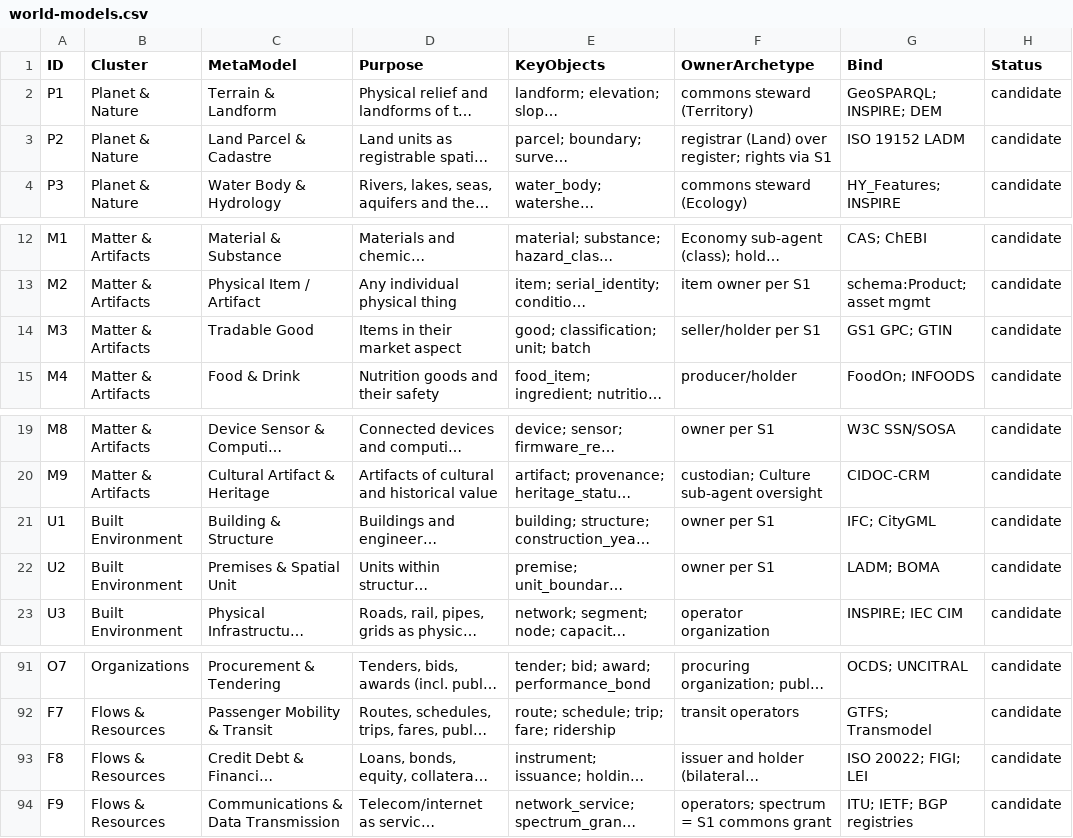
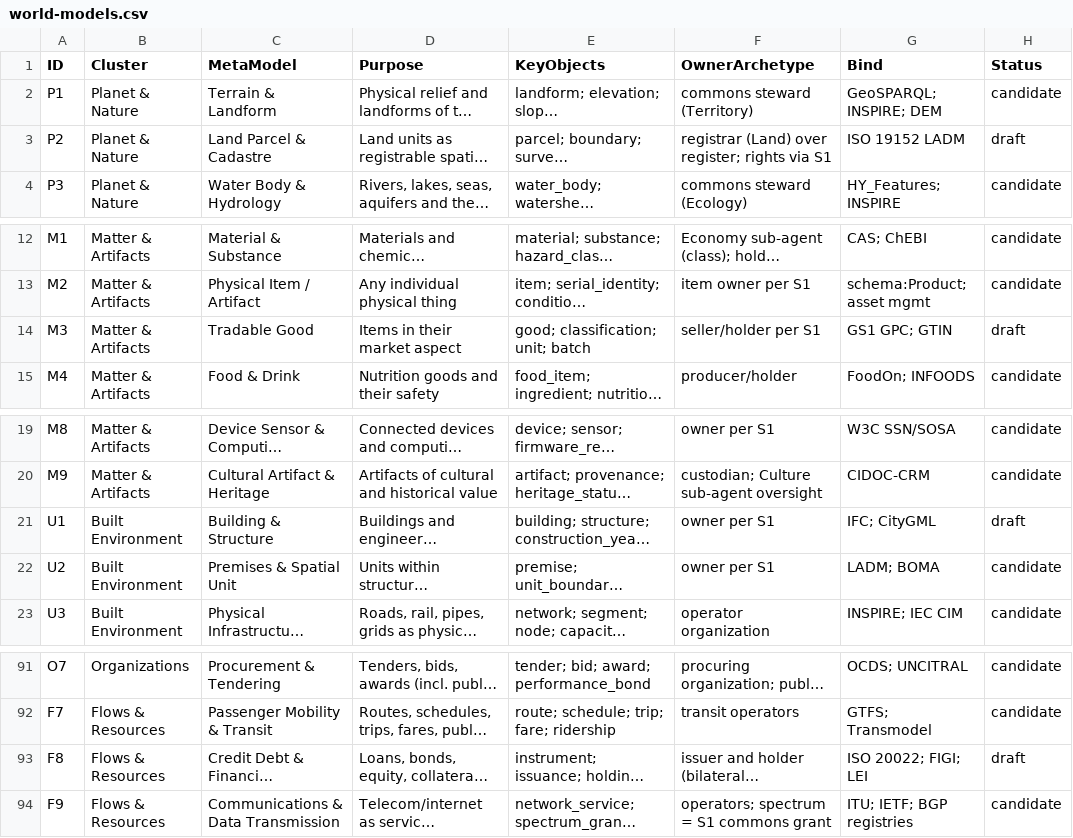
Before and after one commit to orkestron-ai/meta-orchestrator-state, a CSV file: methodology/world-models.csv, drawn as a sheet; only a part is shown, gaps mark what is left out; long unchanged cells end in …; the diff names each change by its address in the sheet, - before the commit and + after, or states it on an @@ line.

```diff
--- a/methodology/world-models.csv
+++ b/methodology/world-models.csv
-H3 (Status): candidate
+H3 (Status): draft
-H14 (Status): candidate
+H14 (Status): draft
-H21 (Status): candidate
+H21 (Status): draft
-H93 (Status): candidate
+H93 (Status): draft
```
Also changed, not shown: 3 other files.
